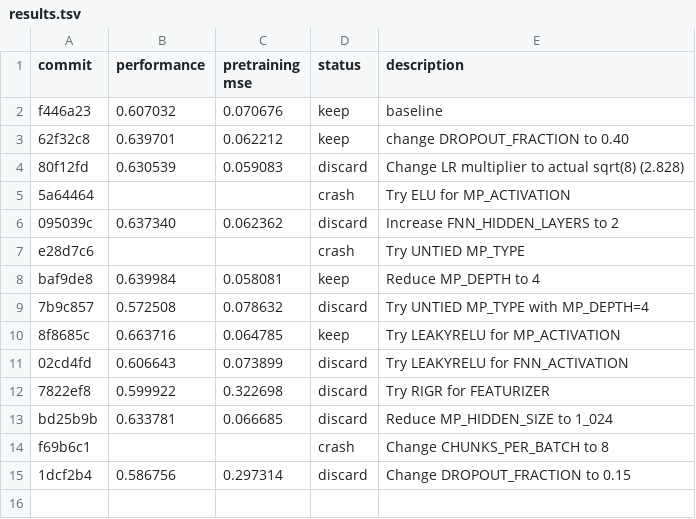
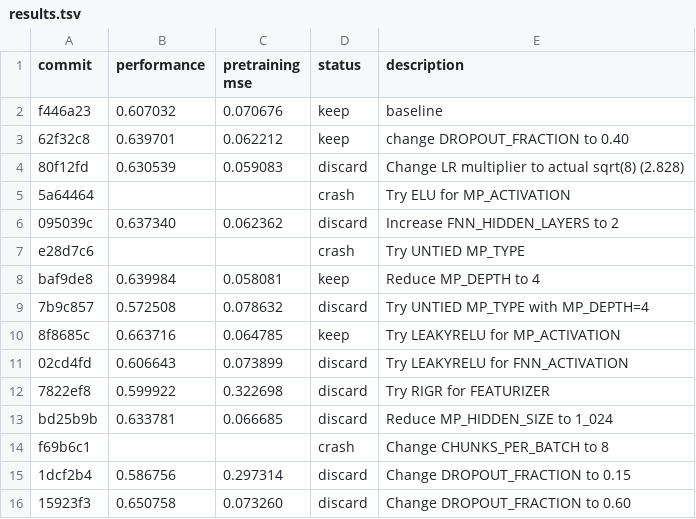
Before and after one commit to JacksonBurns/how-to-train-your-chemeleon, a TSV file: results.tsv, drawn as a sheet; the diff names each change by its address in the sheet, - before the commit and + after, or states it on an @@ line.

Commit message:
Update results for DROPOUT_FRACTION=0.60 experiment

```diff
--- a/results.tsv
+++ b/results.tsv
+row 16: 15923f3 | 0.650758 | 0.073260 | discard | Change DROPOUT_FRACTION to 0.60
```
